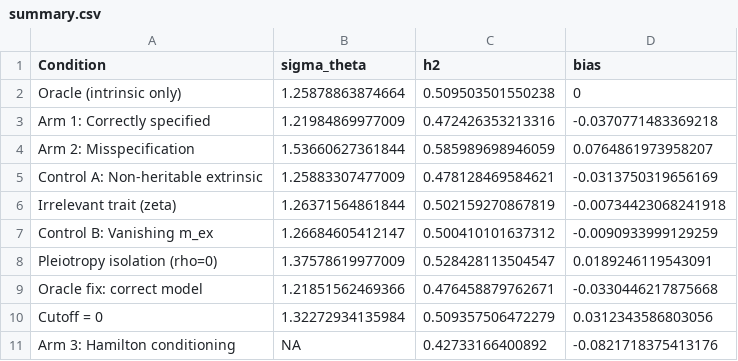
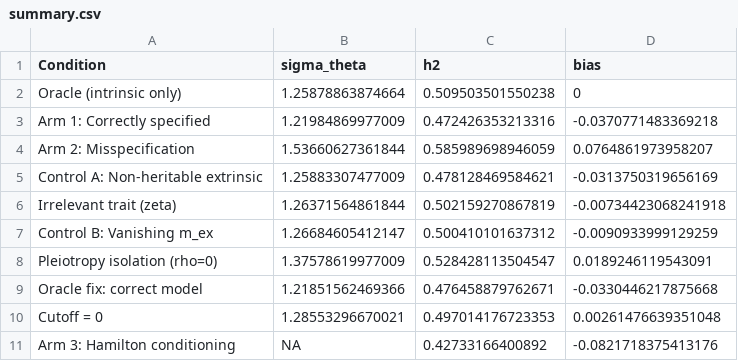
Before and after one commit to biostochastics/extrinsic-frailty-heritability, a CSV file: tables/summary.csv, drawn as a sheet.

```diff
--- a/tables/summary.csv
+++ b/tables/summary.csv
@@ -9,3 +9,3 @@
 "Oracle fix: correct model",1.21851562469366,0.476458879762671,-0.0330446217875668
-"Cutoff = 0",1.32272934135984,0.509357506472279,0.0312343586803056
+"Cutoff = 0",1.28553296670021,0.497014176723353,0.00261476639351048
 "Arm 3: Hamilton conditioning",NA,0.42733166400892,-0.0821718375413176
```
Also changed, not shown: tables/model_controls.csv, 49 other files.
